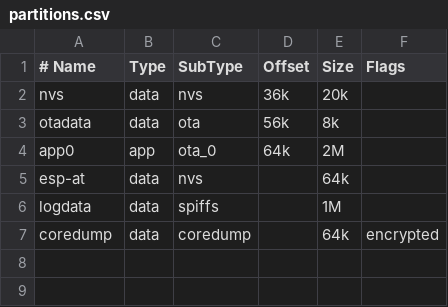
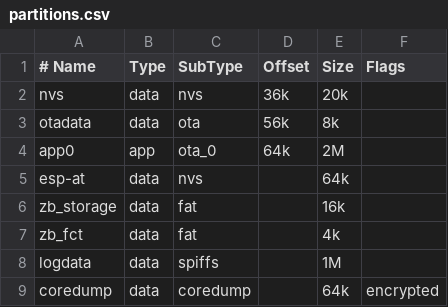
Before and after one commit to aardbeiplantje/esp32-zigbee, a CSV file: zigbee/partitions.csv, drawn as a sheet; the diff names each change by its address in the sheet, - before the commit and + after, or states it on an @@ line.

Commit message:
Zigbee integration STUB Init

```diff
--- a/zigbee/partitions.csv
+++ b/zigbee/partitions.csv
+row 6: zb_storage | data | fat |  | 16k
+row 7: zb_fct | data | fat |  | 4k
```
Also changed, not shown: 2 other files.
